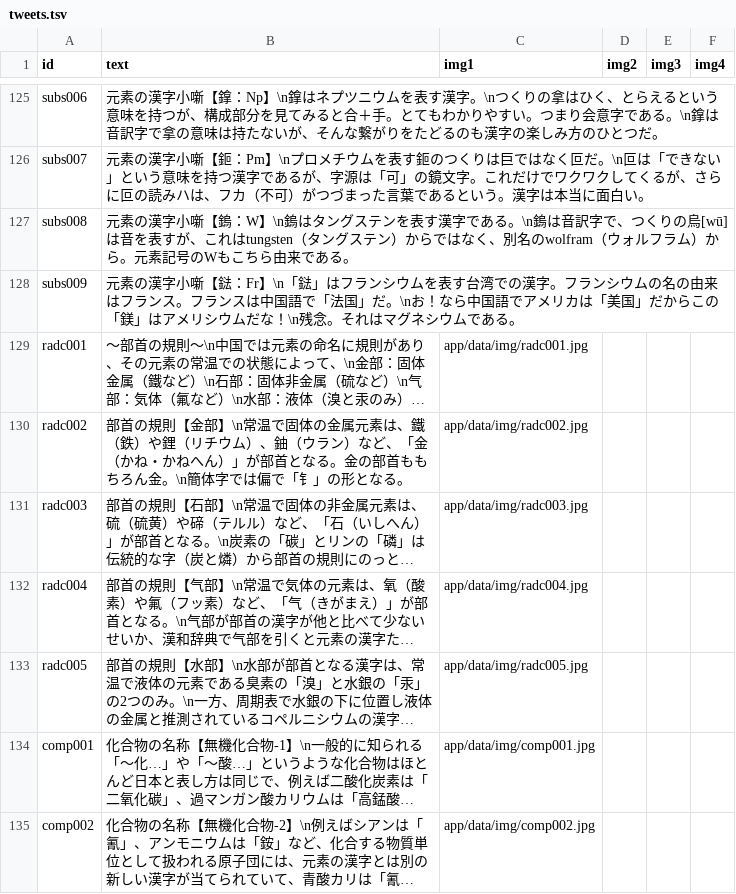
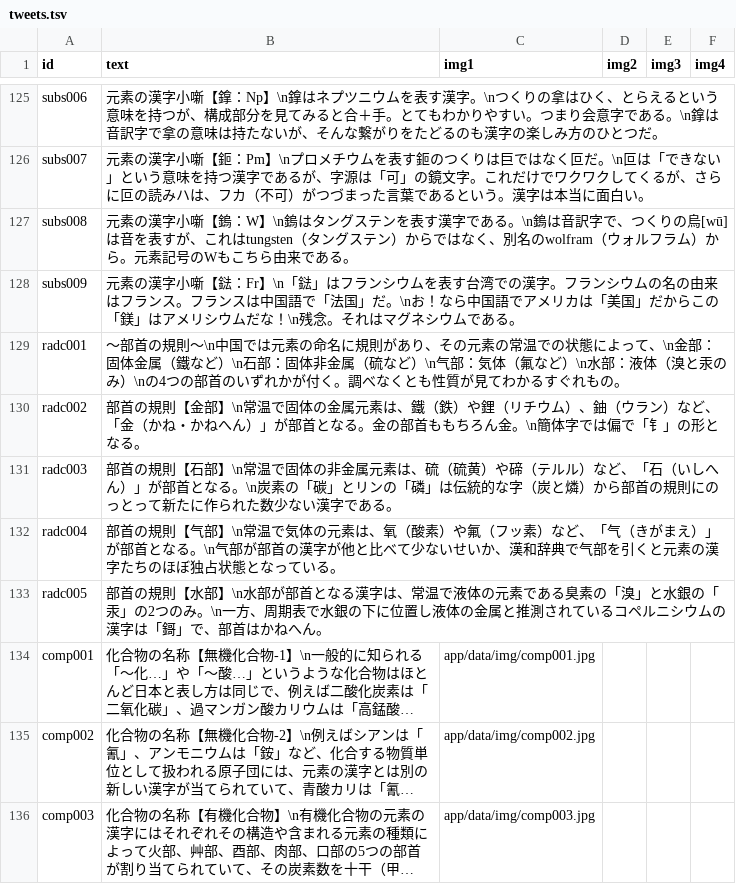
Before and after one commit to utf8sjis/gensokanji-bot, a TSV file: app/data/tweets.tsv, drawn as a sheet; only a part is shown, gaps mark what is left out; the shorter side is filled out with more unchanged rows; long unchanged cells end in …; the diff names each change by its address in the sheet, - before the commit and + after, or states it on an @@ line.

Commit message:
update: Update tweets.tsv
Webの画像を含むツイートの画像の削除

```diff
--- a/app/data/tweets.tsv
+++ b/app/data/tweets.tsv
-C129 (img1): app/data/img/radc001.jpg
+C129 (img1): (empty)
-C130 (img1): app/data/img/radc002.jpg
+C130 (img1): (empty)
-C131 (img1): app/data/img/radc003.jpg
+C131 (img1): (empty)
-C132 (img1): app/data/img/radc004.jpg
+C132 (img1): (empty)
-C133 (img1): app/data/img/radc005.jpg
+C133 (img1): (empty)
```
